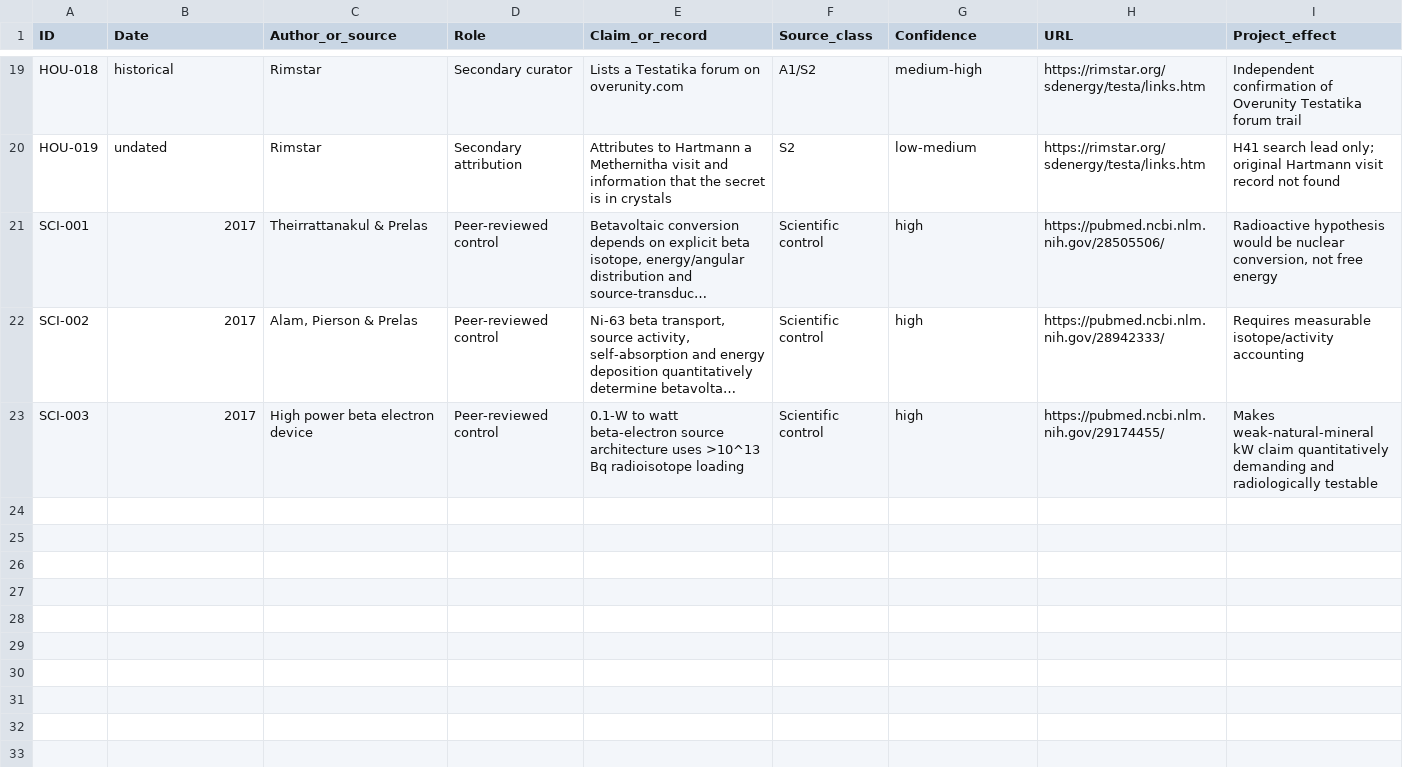
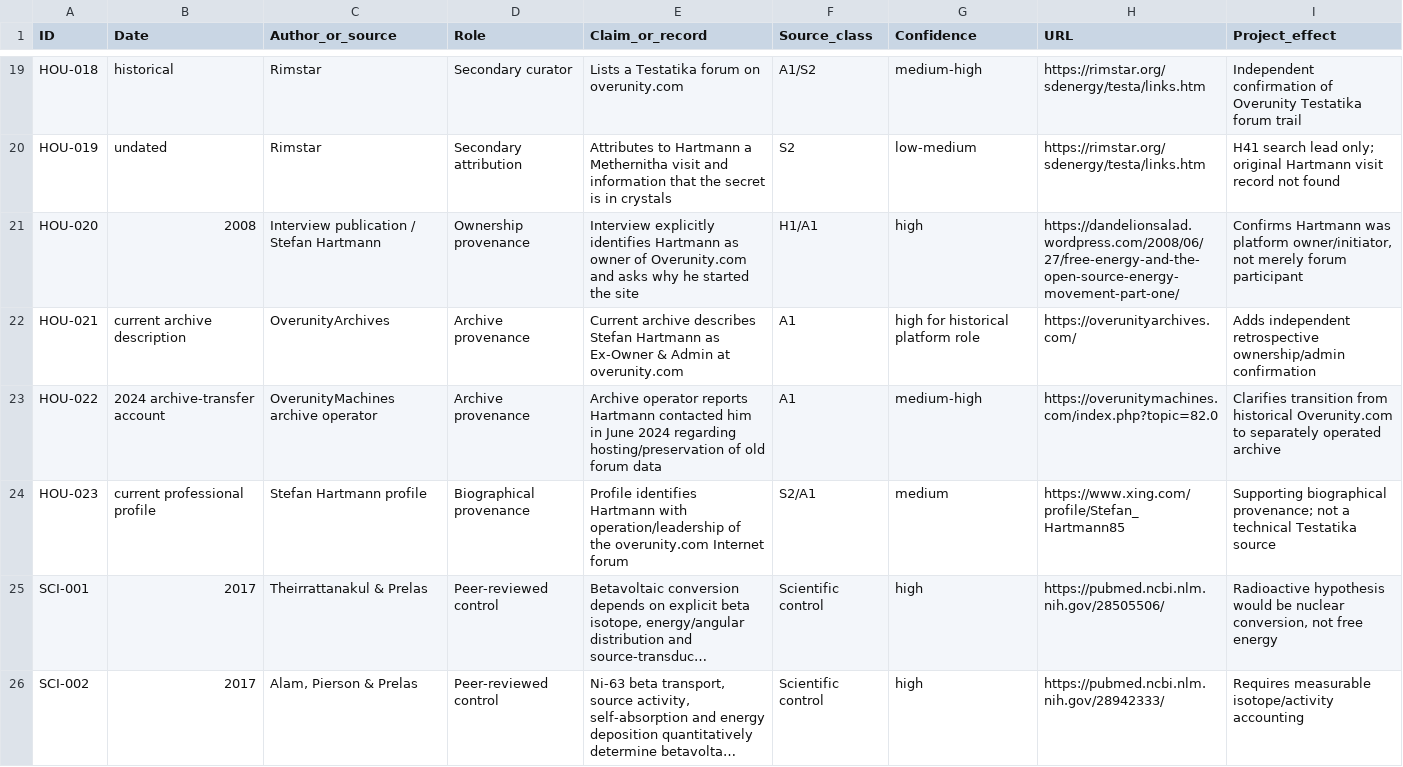
Before and after one commit to inetconnector/testatika-small-research-replica, a TSV file: docs/research/hartmann-overunity-sources.tsv, drawn as a sheet; only a part is shown, gaps mark what is left out; the shorter side is filled out with more unchanged rows; long unchanged cells end in …; the diff names each change by its address in the sheet, - before the commit and + after, or states it on an @@ line.

Commit message:
research: add Hartmann ownership provenance to source ledger

```diff
--- a/docs/research/hartmann-overunity-sources.tsv
+++ b/docs/research/hartmann-overunity-sources.tsv
+row 21: HOU-020 | 2008 | Interview publication / Stefan Hartmann | Ownership provenance | Interview explicitly identifies Hartmann as owner of Overunity.com and asks why he started the site | H1/A1 | high | https://dandelionsalad.wordpress.com/2008/06/27/free-energy-and-the-open-source-energy-movement-part-one/ | Confirms Hartmann was platform owner/initiator, not merely forum participant
+row 22: HOU-021 | current archive description | OverunityArchives | Archive provenance | Current archive describes Stefan Hartmann as Ex-Owner & Admin at overunity.com | A1 | high for historical platform role | https://overunityarchives.com/ | Adds independent retrospective ownership/admin confirmation
+row 23: HOU-022 | 2024 archive-transfer account | OverunityMachines archive operator | Archive provenance | Archive operator reports Hartmann contacted him in June 2024 regarding hosting/preservation of old forum data | A1 | medium-high | https://overunitymachines.com/index.php?topic=82.0 | Clarifies transition from historical Overunity.com to separately operated archive
+row 24: HOU-023 | current professional profile | Stefan Hartmann profile | Biographical provenance | Profile identifies Hartmann with operation/leadership of the overunity.com Internet forum | S2/A1 | medium | https://www.xing.com/profile/Stefan_Hartmann85 | Supporting biographical provenance; not a technical Testatika source
```
